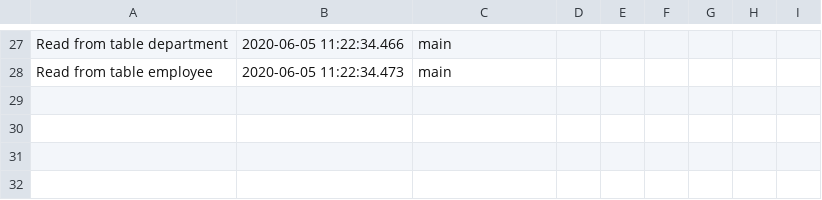
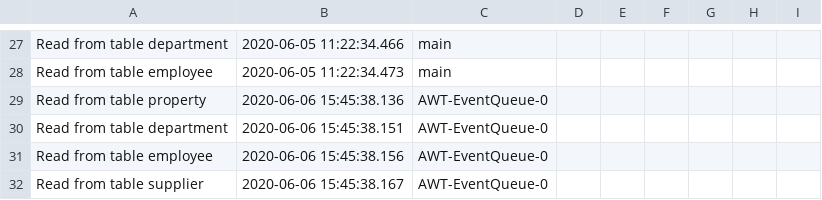
Before and after one commit to achimelenaluiza/ProgrAvOb, a CSV file: Proiect1/Audit.csv, drawn as a sheet; only a part is shown, gaps mark what is left out.

```diff
--- a/Proiect1/Audit.csv
+++ b/Proiect1/Audit.csv
@@ -28 +28,5 @@ Read from table department,2020-06-05 11:22:34.466,main
 Read from table employee,2020-06-05 11:22:34.473,main
+Read from table property,2020-06-06 15:45:38.136,AWT-EventQueue-0
+Read from table department,2020-06-06 15:45:38.151,AWT-EventQueue-0
+Read from table employee,2020-06-06 15:45:38.156,AWT-EventQueue-0
+Read from table supplier,2020-06-06 15:45:38.167,AWT-EventQueue-0
```
Also changed, not shown: 35 other files.
